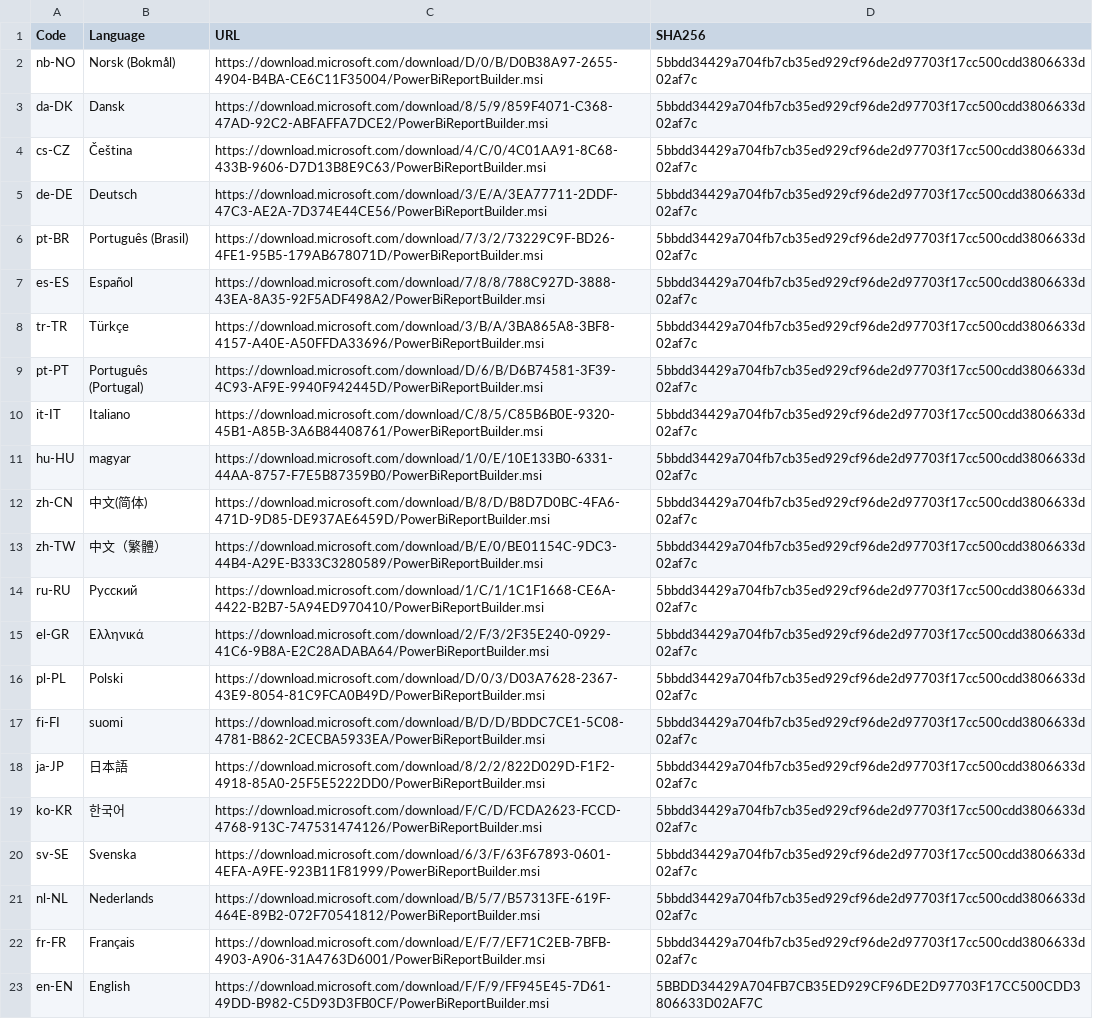
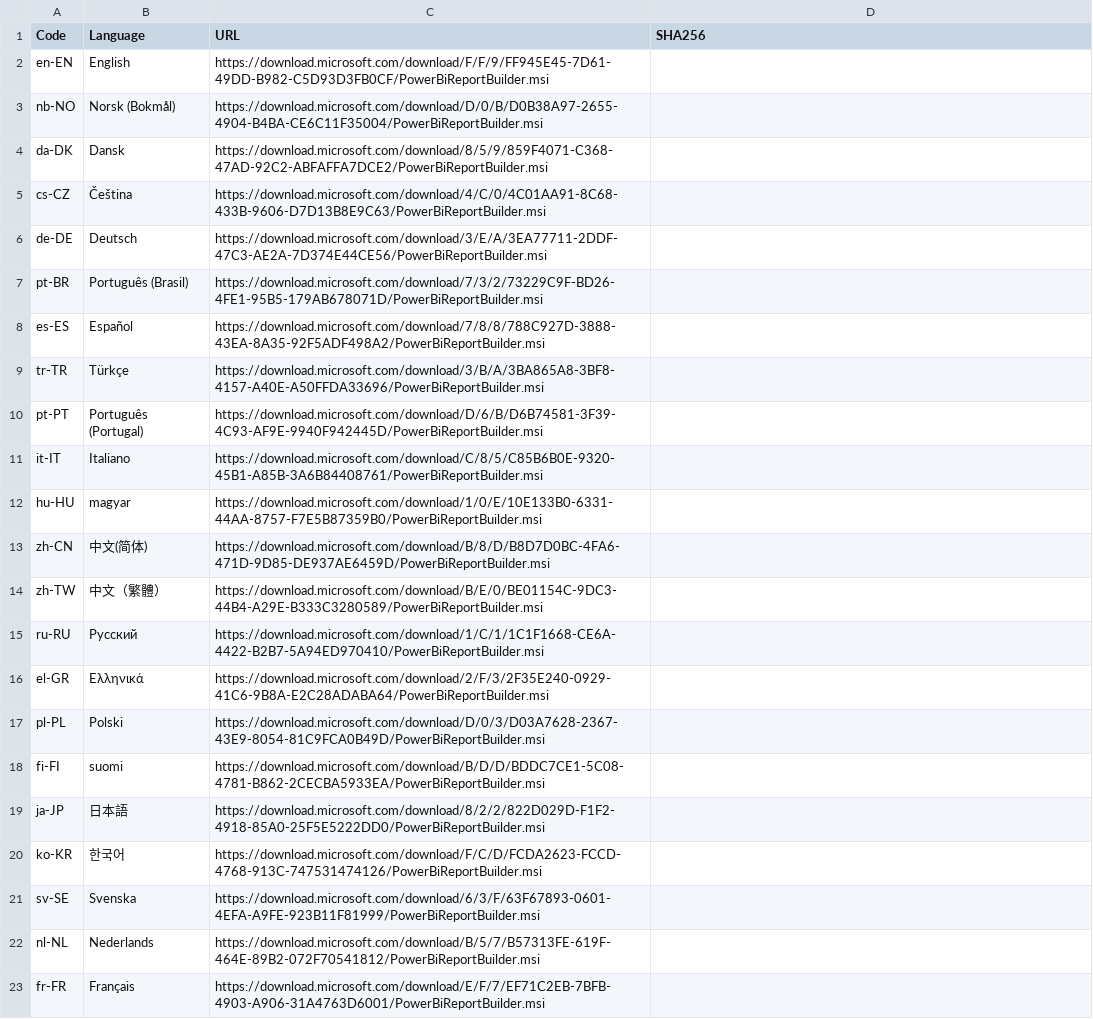
Before and after one commit to teknowledgist/Chocolatey-packages, a CSV file: automatic/powerbi-reportbuilder/tools/LanguageChecksums.csv, drawn as a sheet; removed rows and columns are numbered as before the commit, all else as after; the diff names each change by its address in the sheet, - before the commit and + after, or states it on an @@ line.

```diff
--- a/automatic/powerbi-reportbuilder/tools/LanguageChecksums.csv
+++ b/automatic/powerbi-reportbuilder/tools/LanguageChecksums.csv
+row 2: en-EN | English | https://download.microsoft.com/download/F/F/9/FF945E45-7D61-49DD-B982-C5D93D3FB0CF/PowerBiReportBuilder.msi
-D3:D23 (SHA256): 5bbdd34429a704fb7cb35ed929cf96de2d97703f17cc500cdd3806633d02af7c
+D3:D23 (SHA256): (empty)
-row 23: en-EN | English | https://download.microsoft.com/download/F/F/9/FF945E45-7D61-49DD-B982-C5D93D3FB0CF/PowerBiReportBuilder.msi | 5BBDD34429A704FB7CB35ED929CF96DE2D97703F17CC500CDD3806633D02AF7C
```
Also changed, not shown: 41 other files.
